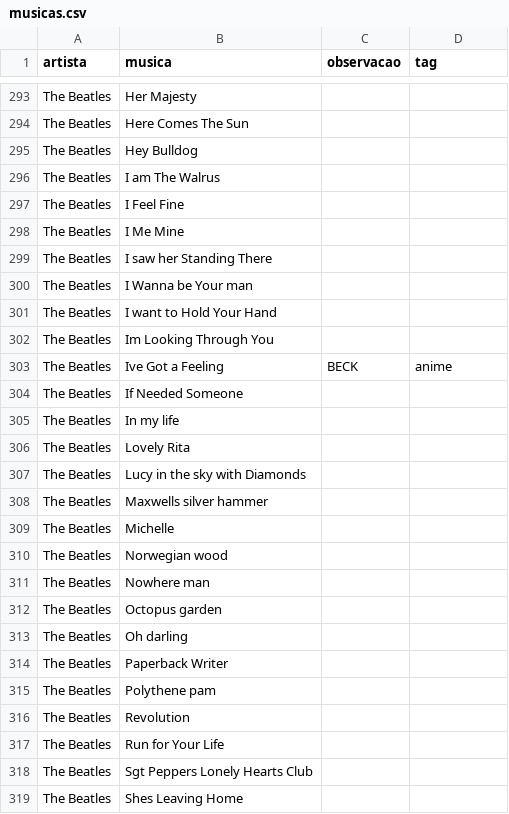
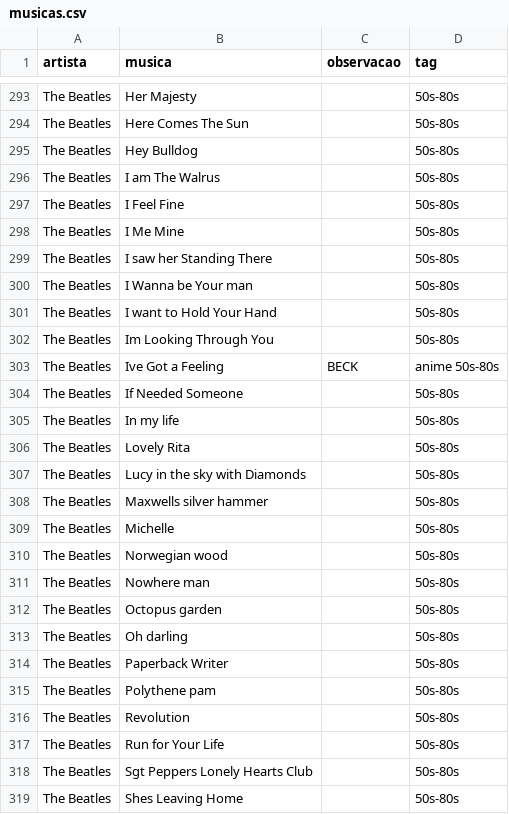
Before and after one commit to gabrielmuzzo/psparty-songbox, a CSV file: musicas.csv, drawn as a sheet; only a part is shown, gaps mark what is left out; the diff covers the shown part only; the diff names each change by its address in the sheet, - before the commit and + after, or states it on an @@ line.

```diff
--- a/musicas.csv
+++ b/musicas.csv
-D293:D302 (tag): (empty)
+D293:D302 (tag): 50s-80s
-D303 (tag): anime
+D303 (tag): anime 50s-80s
-D304:D319 (tag): (empty)
+D304:D319 (tag): 50s-80s
```
Also changed, not shown: 1 added row and 106 edited cells elsewhere in this file.
